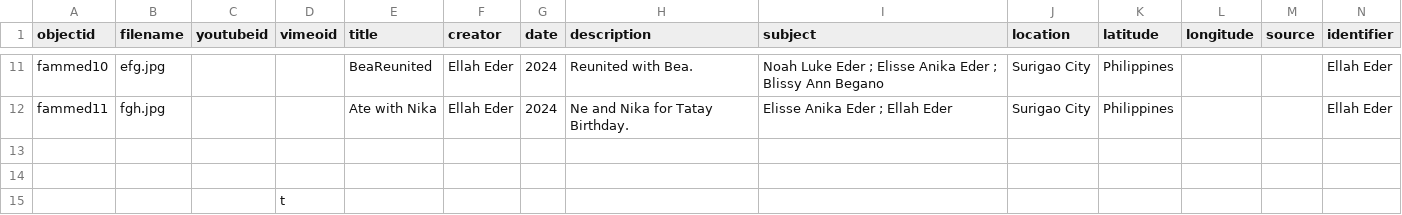
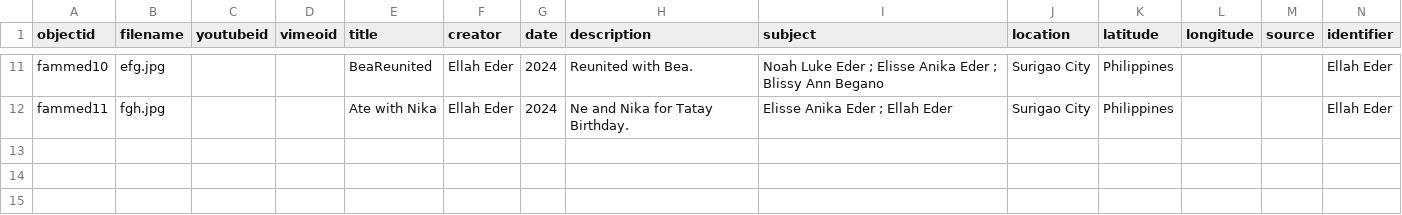
Before and after one commit to ellaaaah/Family-Media, a CSV file: _data/my-metadata.csv, drawn as a sheet; only a part is shown, gaps mark what is left out; rows hold the shown columns only; the diff names each change by its address in the sheet, - before the commit and + after, or states it on an @@ line.

Commit message:
Update my-metadata.csv

```diff
--- a/_data/my-metadata.csv
+++ b/_data/my-metadata.csv
-row 13: (empty)
-row 14: (empty)
-row 15:  |  |  | t
```
